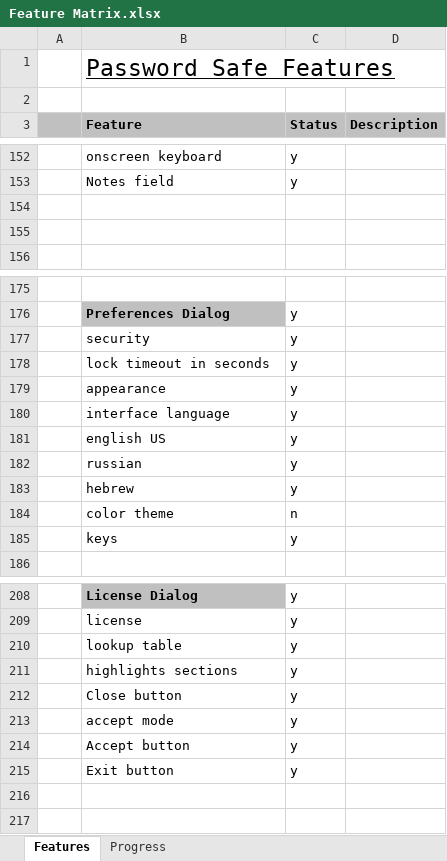
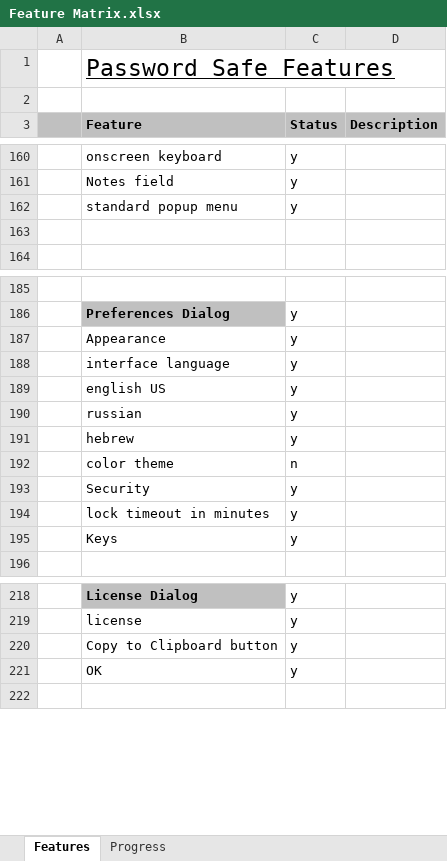
Before and after one commit to andy-goryachev/PasswordSafe, an Excel workbook: Feature Matrix.xlsx, sheet Features, drawn as a sheet; only a part is shown, gaps mark what is left out; values as stored, in another font and other column widths than the file's, no borders; conditional formats not drawn; removed rows and columns are numbered as before the commit, all else as after; the diff covers the shown part only; the diff names each change by its address in the sheet, - before the commit and + after, or states it on an @@ line.

```diff
--- a/Feature Matrix.xlsx (sheet Features)
+++ b/Feature Matrix.xlsx (sheet Features)
-row 162: (empty)
+row 162:  | standard popup menu | y
-row 177:  | security | y
-row 178:  | lock timeout in seconds | y
-B187 (Feature): appearance
+B187 (Feature): Appearance
+row 193:  | Security | y
+row 194:  | lock timeout in minutes | y
-B195 (Feature): keys
+B195 (Feature): Keys
-row 210:  | lookup table | y
-row 211:  | highlights sections | y
-B220 (Feature): Close button
+B220 (Feature): Copy to Clipboard button
-row 213:  | accept mode | y
-row 214:  | Accept button | y
-row 215:  | Exit button | y
-row 221: (empty)
+row 221:  | OK | y
```
Also changed, not shown: 35 added rows, 25 removed rows, 59 moved rows, 11 edited cells and cell formats elsewhere in this sheet, sheet Progress, formulas that keep their value, charts or pictures, 3 other files.
